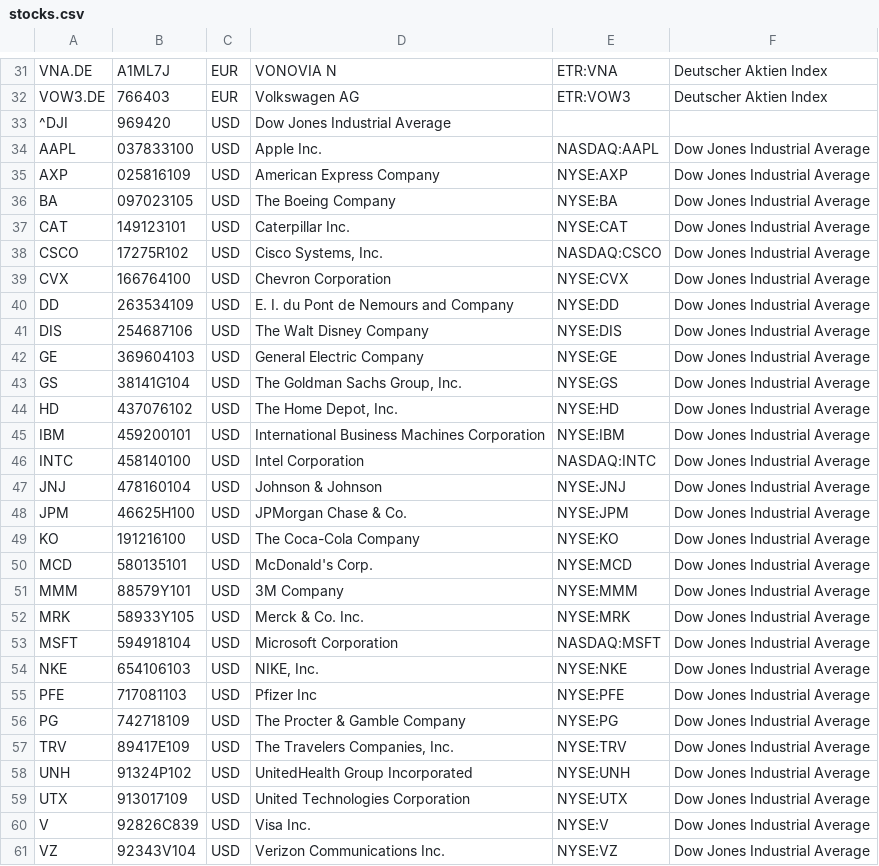
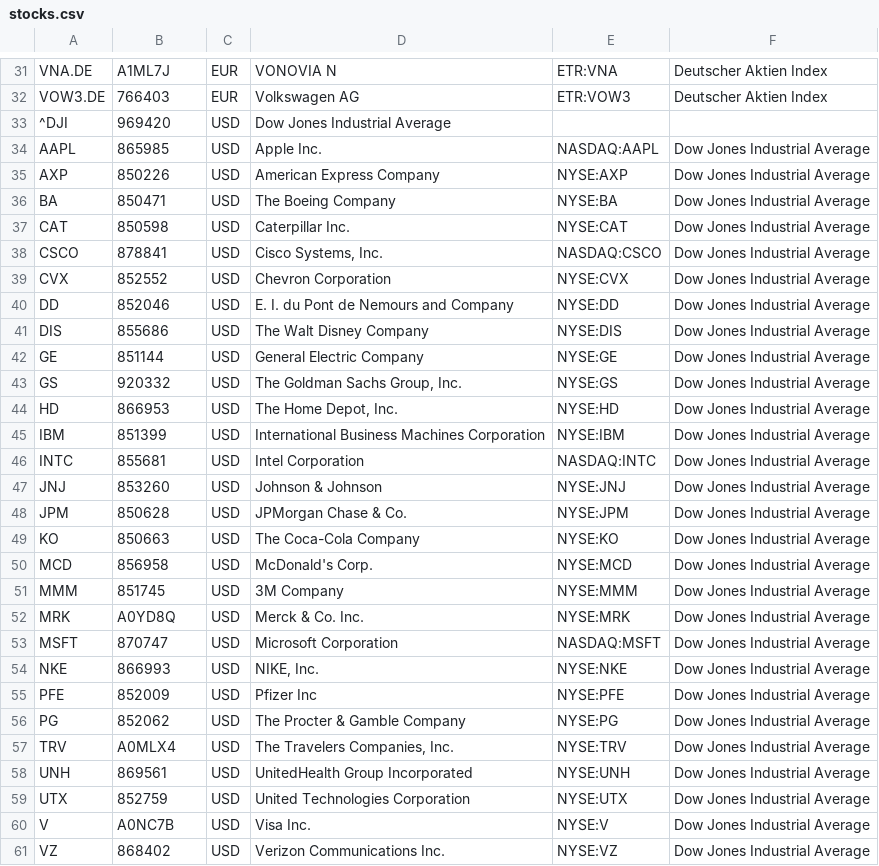
Before and after one commit to mquasten/portfolio, a CSV file: portfolio.batch/portfilio.batch/data/stocks.csv, drawn as a sheet; only a part is shown, gaps mark what is left out; the diff covers the shown part only.

Commit message:
ariva import batch

```diff
--- a/portfolio.batch/portfilio.batch/data/stocks.csv
+++ b/portfolio.batch/portfilio.batch/data/stocks.csv
@@ -33,29 +33,29 @@ VOW3.DE;766403;EUR;Volkswagen AG;ETR:VOW3;Deutscher Aktien Index
 ^DJI;969420;USD;Dow Jones Industrial Average
-AAPL;037833100;USD;Apple Inc.;NASDAQ:AAPL;Dow Jones Industrial Average
-AXP;025816109;USD;American Express Company;NYSE:AXP;Dow Jones Industrial Average
-BA;097023105;USD;The Boeing Company;NYSE:BA;Dow Jones Industrial Average
-CAT;149123101;USD;Caterpillar Inc.;NYSE:CAT;Dow Jones Industrial Average
-CSCO;17275R102;USD;Cisco Systems, Inc.;NASDAQ:CSCO;Dow Jones Industrial Average
-CVX;166764100;USD;Chevron Corporation;NYSE:CVX;Dow Jones Industrial Average
-DD;263534109;USD;E. I. du Pont de Nemours and Company;NYSE:DD;Dow Jones Industrial Average
-DIS;254687106;USD;The Walt Disney Company;NYSE:DIS;Dow Jones Industrial Average
-GE;369604103;USD;General Electric Company;NYSE:GE;Dow Jones Industrial Average
-GS;38141G104;USD;The Goldman Sachs Group, Inc.;NYSE:GS;Dow Jones Industrial Average
-HD;437076102;USD;The Home Depot, Inc.;NYSE:HD;Dow Jones Industrial Average
-IBM;459200101;USD;International Business Machines Corporation;NYSE:IBM;Dow Jones Industrial Average
-INTC;458140100;USD;Intel Corporation;NASDAQ:INTC;Dow Jones Industrial Average
-JNJ;478160104;USD;Johnson & Johnson;NYSE:JNJ;Dow Jones Industrial Average
-JPM;46625H100;USD;JPMorgan Chase & Co.;NYSE:JPM;Dow Jones Industrial Average
-KO;191216100;USD;The Coca-Cola Company;NYSE:KO;Dow Jones Industrial Average
-MCD;580135101;USD;McDonald's Corp.;NYSE:MCD;Dow Jones Industrial Average
-MMM;88579Y101;USD;3M Company;NYSE:MMM;Dow Jones Industrial Average
-MRK;58933Y105;USD;Merck & Co. Inc.;NYSE:MRK;Dow Jones Industrial Average
-MSFT;594918104;USD;Microsoft Corporation;NASDAQ:MSFT;Dow Jones Industrial Average
-NKE;654106103;USD;NIKE, Inc.;NYSE:NKE;Dow Jones Industrial Average
-PFE;717081103;USD;Pfizer Inc;NYSE:PFE;Dow Jones Industrial Average
-PG;742718109;USD;The Procter & Gamble Company;NYSE:PG;Dow Jones Industrial Average
-TRV;89417E109;USD;The Travelers Companies, Inc.;NYSE:TRV;Dow Jones Industrial Average
-UNH;91324P102;USD;UnitedHealth Group Incorporated;NYSE:UNH;Dow Jones Industrial Average
-UTX;913017109;USD;United Technologies Corporation;NYSE:UTX;Dow Jones Industrial Average
-V;92826C839;USD;Visa Inc.;NYSE:V;Dow Jones Industrial Average
-VZ;92343V104;USD;Verizon Communications Inc.;NYSE:VZ;Dow Jones Industrial Average
+AAPL;865985;USD;Apple Inc.;NASDAQ:AAPL;Dow Jones Industrial Average
+AXP;850226;USD;American Express Company;NYSE:AXP;Dow Jones Industrial Average
+BA;850471;USD;The Boeing Company;NYSE:BA;Dow Jones Industrial Average
+CAT;850598;USD;Caterpillar Inc.;NYSE:CAT;Dow Jones Industrial Average
+CSCO;878841;USD;Cisco Systems, Inc.;NASDAQ:CSCO;Dow Jones Industrial Average
+CVX;852552;USD;Chevron Corporation;NYSE:CVX;Dow Jones Industrial Average
+DD;852046;USD;E. I. du Pont de Nemours and Company;NYSE:DD;Dow Jones Industrial Average
+DIS;855686;USD;The Walt Disney Company;NYSE:DIS;Dow Jones Industrial Average
+GE;851144;USD;General Electric Company;NYSE:GE;Dow Jones Industrial Average
+GS;920332;USD;The Goldman Sachs Group, Inc.;NYSE:GS;Dow Jones Industrial Average
+HD;866953;USD;The Home Depot, Inc.;NYSE:HD;Dow Jones Industrial Average
+IBM;851399;USD;International Business Machines Corporation;NYSE:IBM;Dow Jones Industrial Average
+INTC;855681;USD;Intel Corporation;NASDAQ:INTC;Dow Jones Industrial Average
+JNJ;853260;USD;Johnson & Johnson;NYSE:JNJ;Dow Jones Industrial Average
+JPM;850628;USD;JPMorgan Chase & Co.;NYSE:JPM;Dow Jones Industrial Average
+KO;850663;USD;The Coca-Cola Company;NYSE:KO;Dow Jones Industrial Average
+MCD;856958;USD;McDonald's Corp.;NYSE:MCD;Dow Jones Industrial Average
+MMM;851745;USD;3M Company;NYSE:MMM;Dow Jones Industrial Average
+MRK;A0YD8Q;USD;Merck & Co. Inc.;NYSE:MRK;Dow Jones Industrial Average
+MSFT;870747;USD;Microsoft Corporation;NASDAQ:MSFT;Dow Jones Industrial Average
+NKE;866993;USD;NIKE, Inc.;NYSE:NKE;Dow Jones Industrial Average
+PFE;852009;USD;Pfizer Inc;NYSE:PFE;Dow Jones Industrial Average
+PG;852062;USD;The Procter & Gamble Company;NYSE:PG;Dow Jones Industrial Average
+TRV;A0MLX4;USD;The Travelers Companies, Inc.;NYSE:TRV;Dow Jones Industrial Average
+UNH;869561;USD;UnitedHealth Group Incorporated;NYSE:UNH;Dow Jones Industrial Average
+UTX;852759;USD;United Technologies Corporation;NYSE:UTX;Dow Jones Industrial Average
+V;A0NC7B;USD;Visa Inc.;NYSE:V;Dow Jones Industrial Average
+VZ;868402;USD;Verizon Communications Inc.;NYSE:VZ;Dow Jones Industrial Average
```
Also changed, not shown: 5 edited cells elsewhere in this file, 8 other files.
